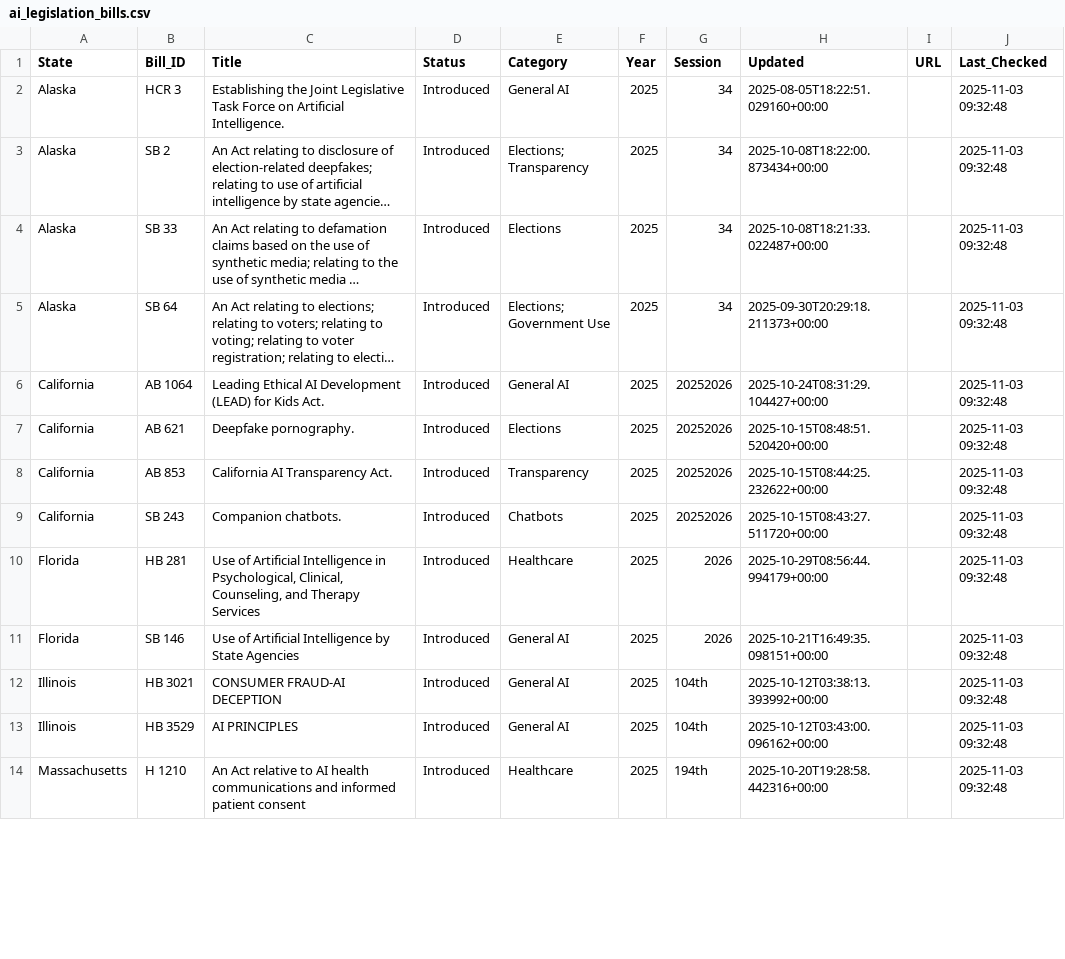
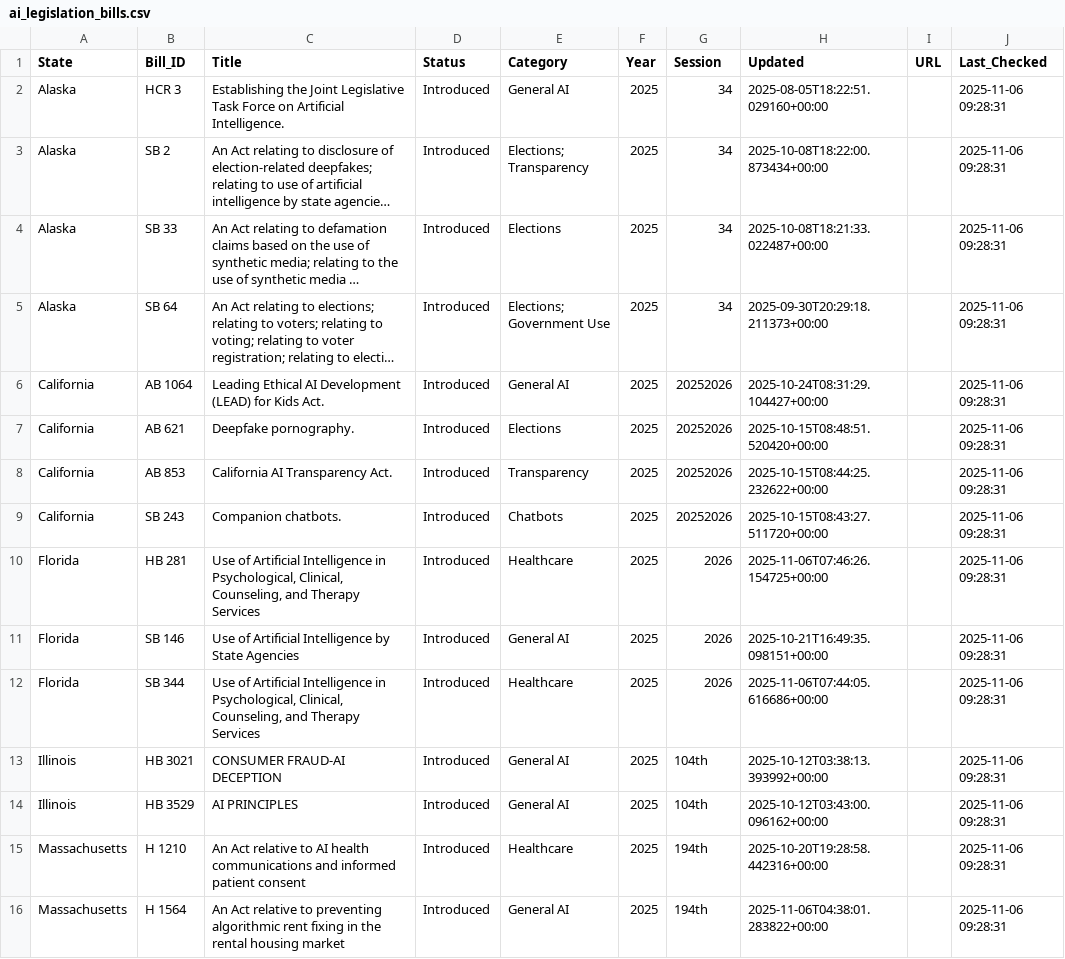
Before and after one commit to nikzei/state-ai-legislation-tracker, a CSV file: data/ai_legislation_bills.csv, drawn as a sheet; only a part is shown; long unchanged cells end in …; addresses are those after the commit; the diff covers the shown part only; the diff names each change by its address in the sheet, - before the commit and + after, or states it on an @@ line.

```diff
--- a/data/ai_legislation_bills.csv
+++ b/data/ai_legislation_bills.csv
-J2:J11 (Last_Checked): 2025-11-03 09:32:48
+J2:J11 (Last_Checked): 2025-11-06 09:28:31
-H10 (Updated): 2025-10-29T08:56:44.994179+00:00
+H10 (Updated): 2025-11-06T07:46:26.154725+00:00
+row 12: Florida | SB 344 | Use of Artificial Intelligence in Psychological, Clinical, Counseling, and Therapy Services | Introduced | Healthcare | 2025 | 2026 | 2025-11-06T07:44:05.616686+00:00 |  | 2025-11-06 09:28:31
-J13:J15 (Last_Checked): 2025-11-03 09:32:48
+J13:J15 (Last_Checked): 2025-11-06 09:28:31
+row 16: Massachusetts | H 1564 | An Act relative to preventing algorithmic rent fixing in the rental housing market | Introduced | General AI | 2025 | 194th | 2025-11-06T04:38:01.283822+00:00 |  | 2025-11-06 09:28:31
```
Also changed, not shown: 2 added rows, 5 removed rows and 44 edited cells elsewhere in this file, data/ai_legislation_summary.csv.
